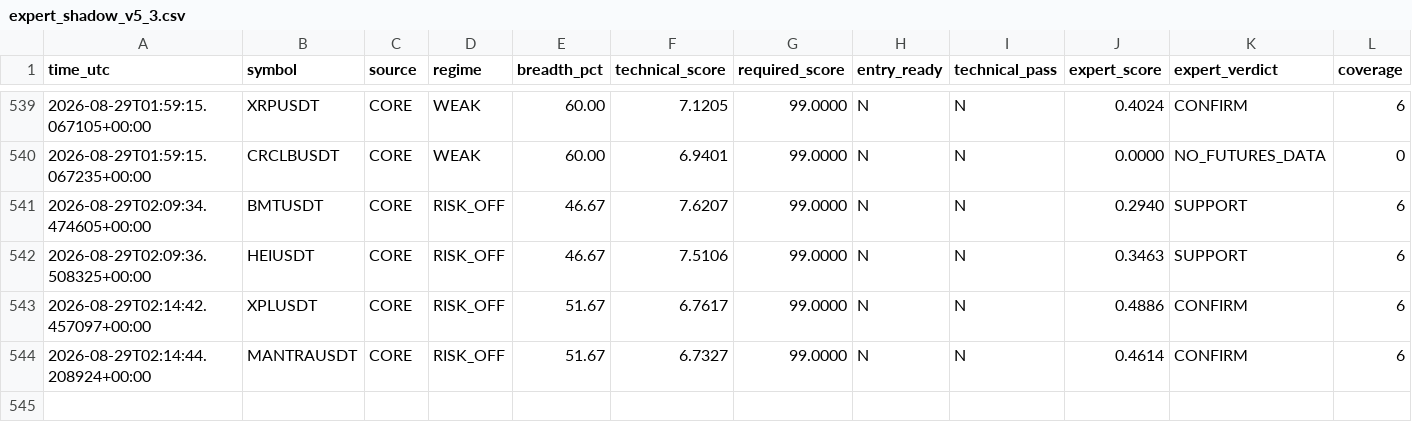
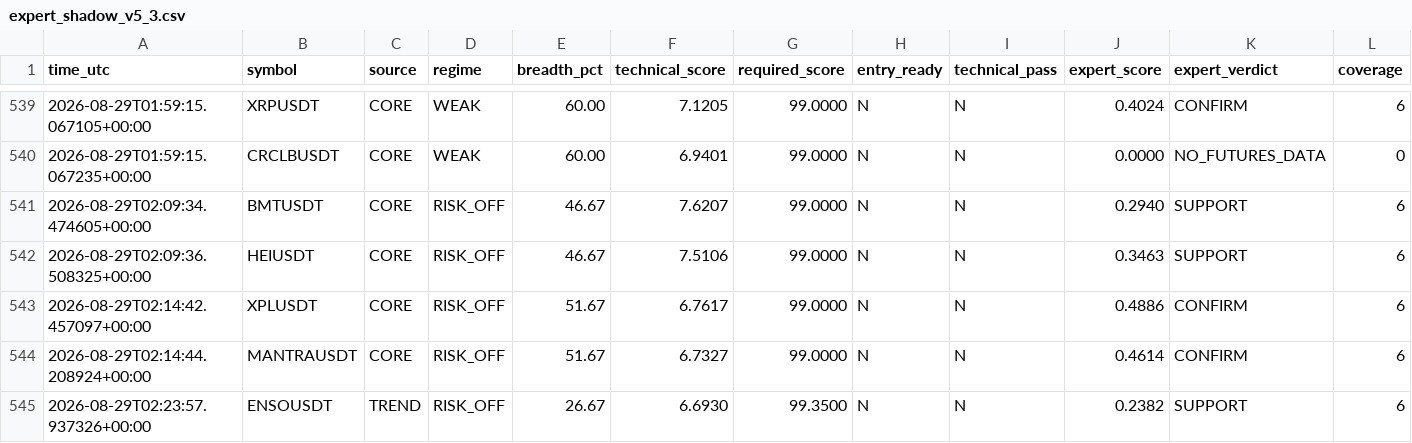
Before and after one commit to mrmatinbolandnazar-web/crypto-paper-bot, a CSV file: vps_reports/expert_shadow_v5_3.csv, drawn as a sheet; only a part is shown, gaps mark what is left out; rows hold the shown columns only; the diff names each change by its address in the sheet, - before the commit and + after, or states it on an @@ line.

```diff
--- a/vps_reports/expert_shadow_v5_3.csv
+++ b/vps_reports/expert_shadow_v5_3.csv
+row 545: 2026-08-29T02:23:57.937326+00:00 | ENSOUSDT | TREND | RISK_OFF | 26.67 | 6.6930 | 99.3500 | N | N | 0.2382 | SUPPORT | 6
```
Also changed, not shown: vps_reports/news_shadow_v5_4.csv, 7 other files.
